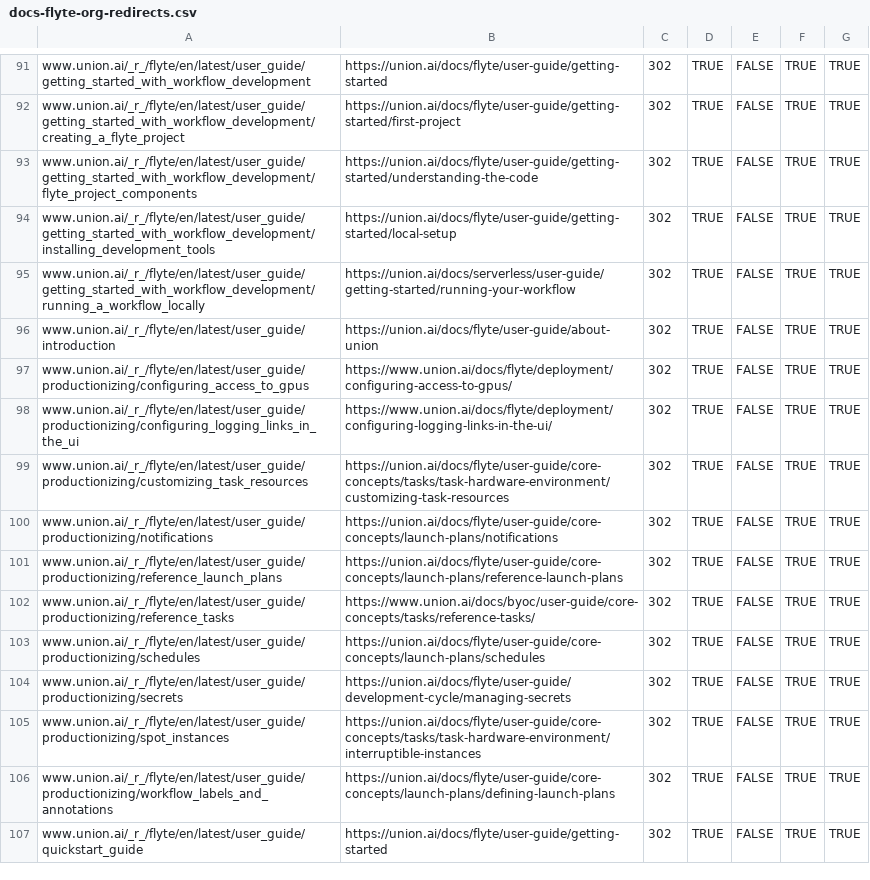
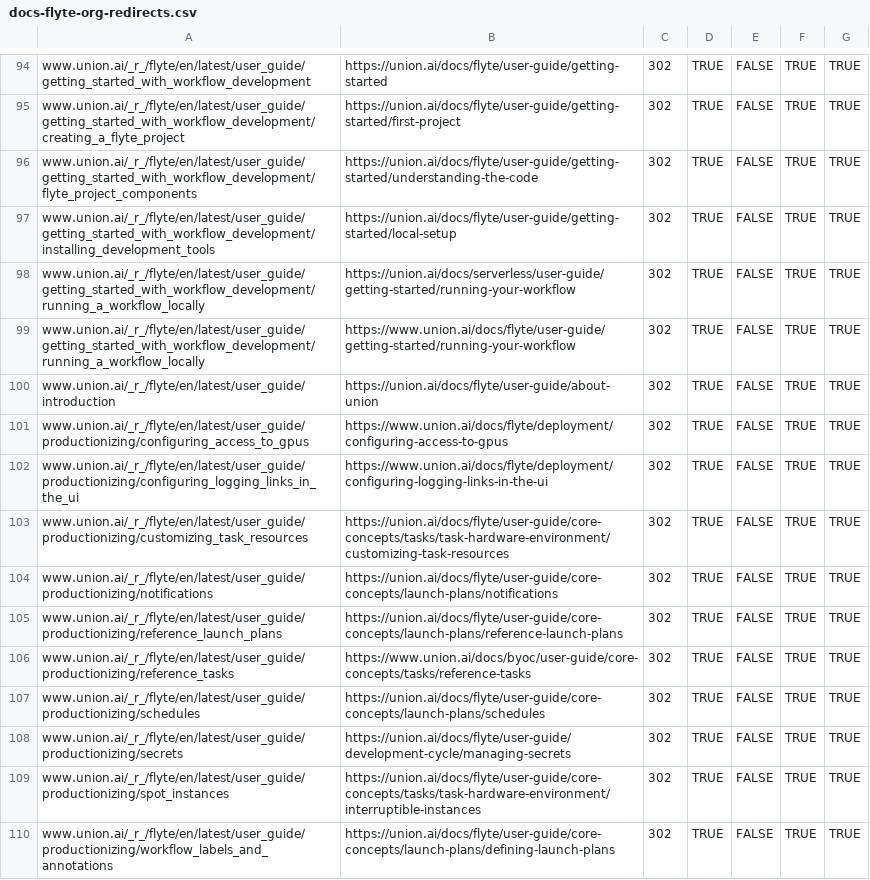
Before and after one commit to unionai/unionai-docs, a CSV file: docs-flyte-org-redirects.csv, drawn as a sheet; only a part is shown, gaps mark what is left out; the shorter side is filled out with more unchanged rows; the diff covers the shown part only.

Commit message:
clean up

```diff
--- a/docs-flyte-org-redirects.csv
+++ b/docs-flyte-org-redirects.csv
@@ -95,5 +98,6 @@ www.union.ai/_r_/flyte/en/latest/user_guide/getting_started_with_workflow_develo
 www.union.ai/_r_/flyte/en/latest/user_guide/getting_started_with_workflow_development/running_a_workflow_locally,https://union.ai/docs/serverless/user-guide/getting-started/running-your-workflow,302,TRUE,FALSE,TRUE,TRUE
+www.union.ai/_r_/flyte/en/latest/user_guide/getting_started_with_workflow_development/running_a_workflow_locally,https://www.union.ai/docs/flyte/user-guide/getting-started/running-your-workflow,302,TRUE,FALSE,TRUE,TRUE
 www.union.ai/_r_/flyte/en/latest/user_guide/introduction,https://union.ai/docs/flyte/user-guide/about-union,302,TRUE,FALSE,TRUE,TRUE
-www.union.ai/_r_/flyte/en/latest/user_guide/productionizing/configuring_access_to_gpus,https://www.union.ai/docs/flyte/deployment/configuring-access-to-gpus/,302,TRUE,FALSE,TRUE,TRUE
-www.union.ai/_r_/flyte/en/latest/user_guide/productionizing/configuring_logging_links_in_the_ui,https://www.union.ai/docs/flyte/deployment/configuring-logging-links-in-the-ui/,302,TRUE,FALSE,TRUE,TRUE
+www.union.ai/_r_/flyte/en/latest/user_guide/productionizing/configuring_access_to_gpus,https://www.union.ai/docs/flyte/deployment/configuring-access-to-gpus,302,TRUE,FALSE,TRUE,TRUE
+www.union.ai/_r_/flyte/en/latest/user_guide/productionizing/configuring_logging_links_in_the_ui,https://www.union.ai/docs/flyte/deployment/configuring-logging-links-in-the-ui,302,TRUE,FALSE,TRUE,TRUE
 www.union.ai/_r_/flyte/en/latest/user_guide/productionizing/customizing_task_resources,https://union.ai/docs/flyte/user-guide/core-concepts/tasks/task-hardware-environment/customizing-task-resources,302,TRUE,FALSE,TRUE,TRUE
@@ -101,3 +105,3 @@ www.union.ai/_r_/flyte/en/latest/user_guide/productionizing/notifications,https:
 www.union.ai/_r_/flyte/en/latest/user_guide/productionizing/reference_launch_plans,https://union.ai/docs/flyte/user-guide/core-concepts/launch-plans/reference-launch-plans,302,TRUE,FALSE,TRUE,TRUE
-www.union.ai/_r_/flyte/en/latest/user_guide/productionizing/reference_tasks,https://www.union.ai/docs/byoc/user-guide/core-concepts/tasks/reference-tasks/,302,TRUE,FALSE,TRUE,TRUE
+www.union.ai/_r_/flyte/en/latest/user_guide/productionizing/reference_tasks,https://www.union.ai/docs/byoc/user-guide/core-concepts/tasks/reference-tasks,302,TRUE,FALSE,TRUE,TRUE
 www.union.ai/_r_/flyte/en/latest/user_guide/productionizing/schedules,https://union.ai/docs/flyte/user-guide/core-concepts/launch-plans/schedules,302,TRUE,FALSE,TRUE,TRUE
```
Also changed, not shown: 5 added rows, 6 removed rows and 40 edited cells elsewhere in this file.
